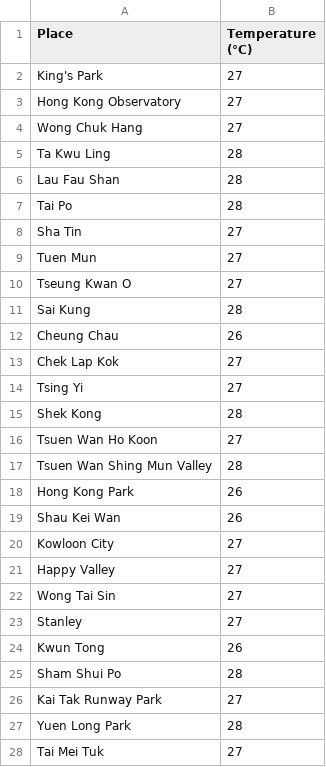
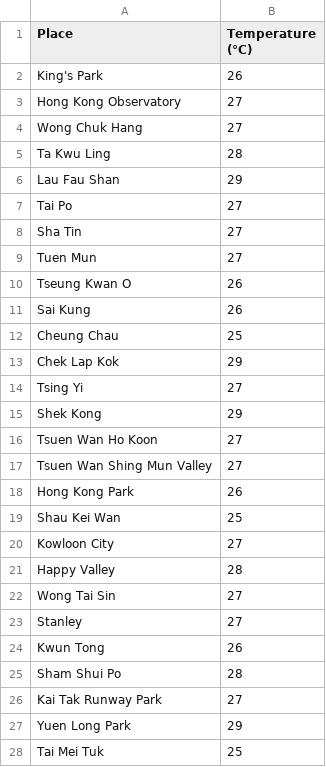
Before and after one commit to oeykevinwijaya/TIP-FloodRisk, a CSV file: backend/data/currenttemp.csv, drawn as a sheet.

```diff
--- a/backend/data/currenttemp.csv
+++ b/backend/data/currenttemp.csv
@@ -1,3 +1,3 @@
 Place,Temperature (°C)
-King's Park,27
+King's Park,26
 Hong Kong Observatory,27
@@ -5,18 +5,18 @@ Wong Chuk Hang,27
 Ta Kwu Ling,28
-Lau Fau Shan,28
-Tai Po,28
+Lau Fau Shan,29
+Tai Po,27
 Sha Tin,27
 Tuen Mun,27
-Tseung Kwan O,27
-Sai Kung,28
-Cheung Chau,26
-Chek Lap Kok,27
+Tseung Kwan O,26
+Sai Kung,26
+Cheung Chau,25
+Chek Lap Kok,29
 Tsing Yi,27
-Shek Kong,28
+Shek Kong,29
 Tsuen Wan Ho Koon,27
-Tsuen Wan Shing Mun Valley,28
+Tsuen Wan Shing Mun Valley,27
 Hong Kong Park,26
-Shau Kei Wan,26
+Shau Kei Wan,25
 Kowloon City,27
-Happy Valley,27
+Happy Valley,28
 Wong Tai Sin,27
@@ -26,3 +26,3 @@ Sham Shui Po,28
 Kai Tak Runway Park,27
-Yuen Long Park,28
-Tai Mei Tuk,27
+Yuen Long Park,29
+Tai Mei Tuk,25
```
Also changed, not shown: backend/data/currentrain.csv, backend/data/rainplace.csv, 13 other files.
